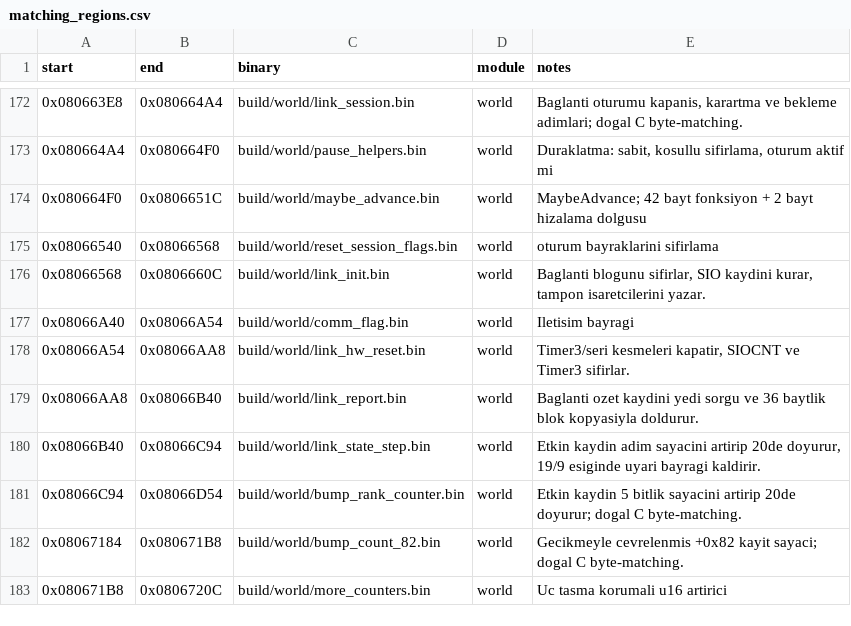
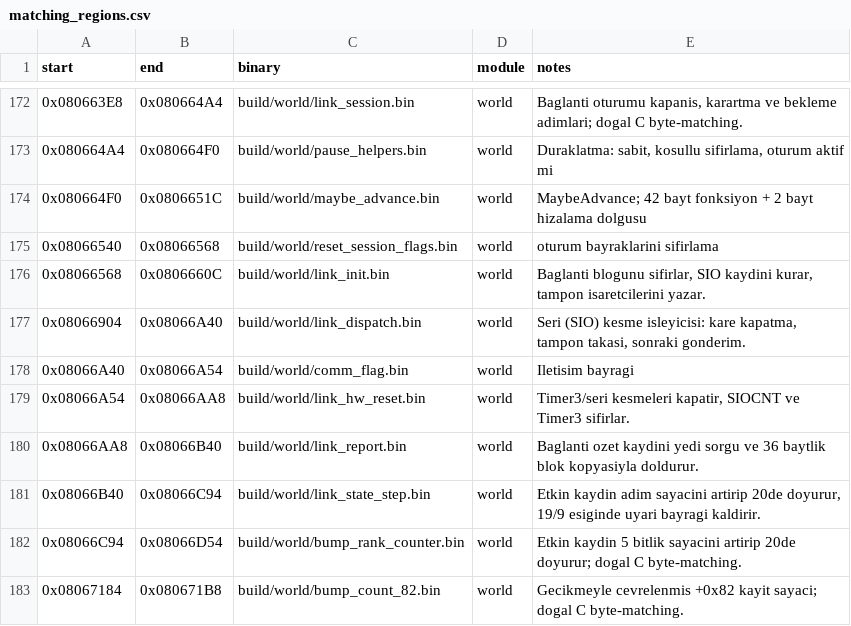
Before and after one commit to ahm3texe/gta-advance, a CSV file: data/matching_regions.csv, drawn as a sheet; only a part is shown, gaps mark what is left out; the shorter side is filled out with more unchanged rows.

```diff
--- a/data/matching_regions.csv
+++ b/data/matching_regions.csv
@@ -176,2 +176,3 @@ start,end,binary,module,notes
 0x08066568,0x0806660C,build/world/link_init.bin,world,"Baglanti blogunu sifirlar, SIO kaydini kurar, tampon isaretcilerini yazar."
+0x08066904,0x08066A40,build/world/link_dispatch.bin,world,"Seri (SIO) kesme isleyicisi: kare kapatma, tampon takasi, sonraki gonderim."
 0x08066A40,0x08066A54,build/world/comm_flag.bin,world,Iletisim bayragi
```
Also changed, not shown: data/c_sources.csv, data/functions.csv, 7 other files.
